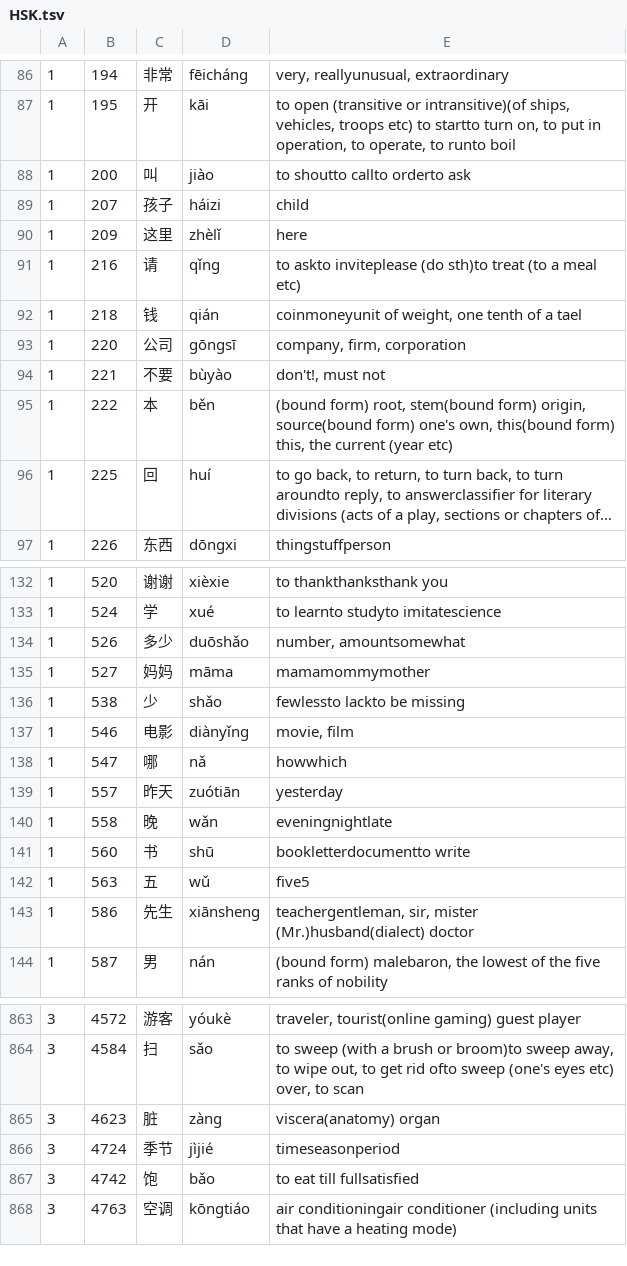
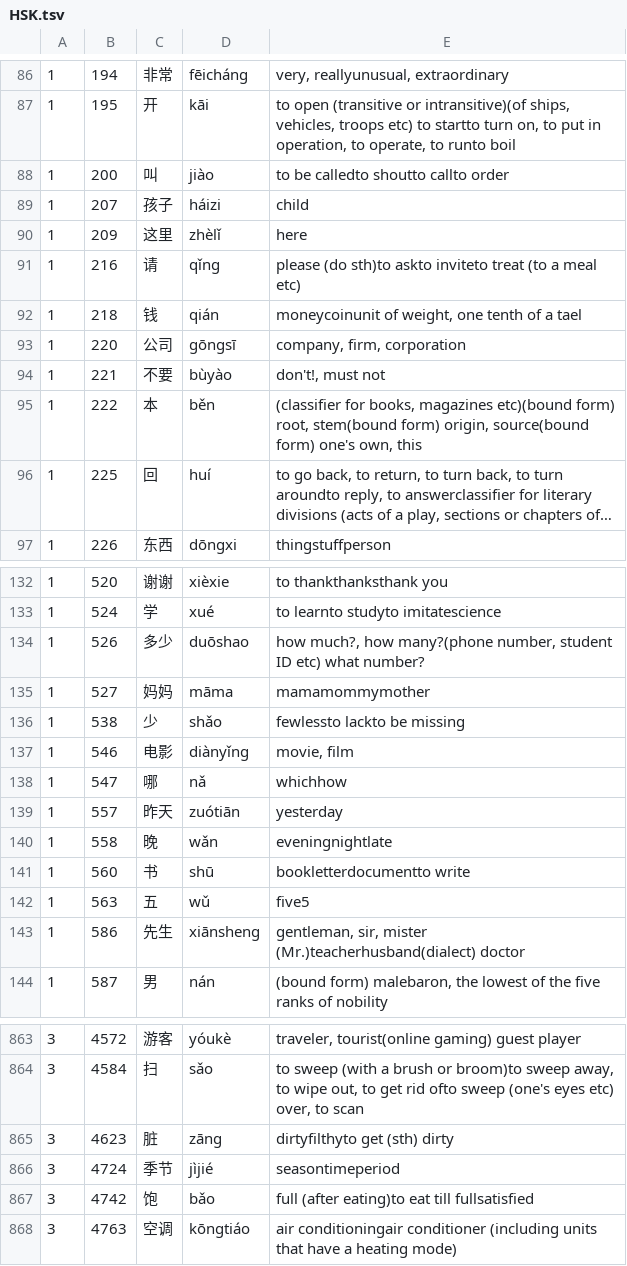
Before and after one commit to CameronPorter95/MandoJiao, a TSV file: Vocabulary/Sources/VocabularyData/Resources/HSK.tsv, drawn as a sheet; only a part is shown, gaps mark what is left out; long unchanged cells end in …; the diff covers the shown part only; the diff names each change by its address in the sheet, - before the commit and + after, or states it on an @@ line.

```diff
--- a/Vocabulary/Sources/VocabularyData/Resources/HSK.tsv
+++ b/Vocabulary/Sources/VocabularyData/Resources/HSK.tsv
-E88: to shoutto callto orderto ask
+E88: to be calledto shoutto callto order
-E91: to askto inviteplease (do sth)to treat (to…
+E91: please (do sth)to askto inviteto treat (to…
-E92: coinmoneyunit of weight, one tenth of a tael
+E92: moneycoinunit of weight, one tenth of a tael
-E95: (bound form) root, stem(bound form) origin, source(bound form) one's own, this(bound form) this, the current (year etc)
+E95: (classifier for books, magazines etc)(bound form) root, stem(bound form) origin, source(bound form) one's own, this
-D134: duōshǎo
+D134: duōshao
-E134: number, amountsomewhat
+E134: how much?, how many?(phone number, student ID etc) what number?
-E138: howwhich
+E138: whichhow
-E143: teachergentleman, sir, mister (Mr.)husband(dialect) doctor
+E143: gentleman, sir, mister (Mr.)teacherhusband(dialect) doctor
-D865: zàng
+D865: zāng
-E865: viscera(anatomy) organ
+E865: dirtyfilthyto get (sth) dirty
-E866: timeseasonperiod
+E866: seasontimeperiod
-E867: to eat till fullsatisfied
+E867: full (after eating)to eat till fullsatisfied
```
Also changed, not shown: 104 edited cells elsewhere in this file, 8 other files.
